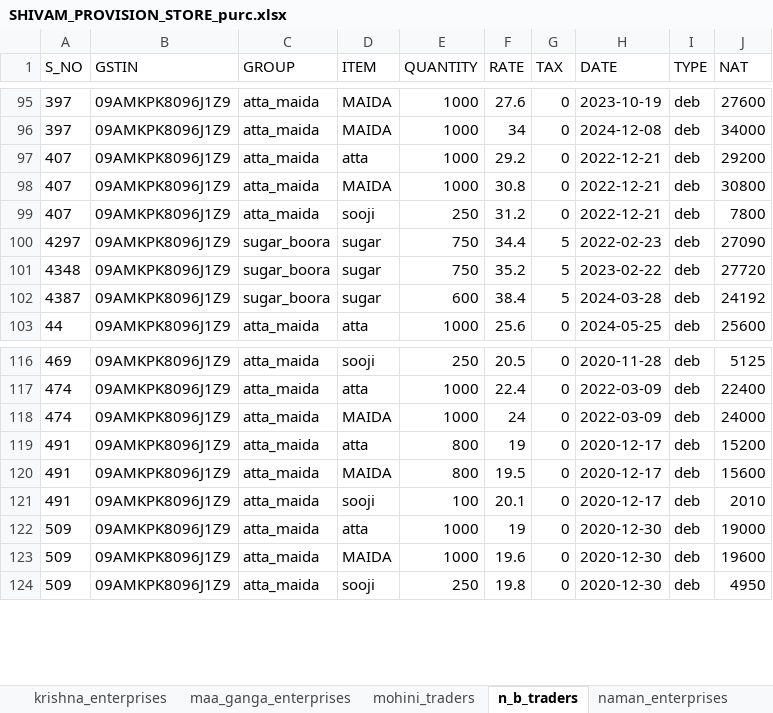
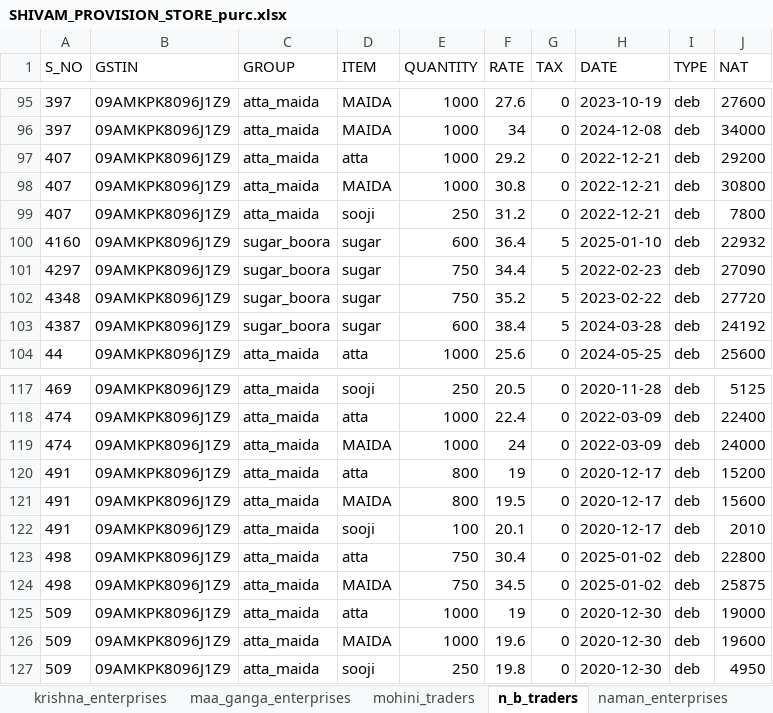
Before and after one commit to Utkarshagrawal1906/Acc, an Excel workbook: SHIVAM_PROVISION_STORE_purc.xlsx, sheet n_b_traders, drawn as a sheet; only a part is shown, gaps mark what is left out; values as stored, in another font and other column widths than the file's, no borders; the diff names each change by its address in the sheet, - before the commit and + after, or states it on an @@ line.

```diff
--- a/SHIVAM_PROVISION_STORE_purc.xlsx (sheet n_b_traders)
+++ b/SHIVAM_PROVISION_STORE_purc.xlsx (sheet n_b_traders)
+row 100: 4160 | 09AMKPK8096J1Z9 | sugar_boora | sugar | 600 | 36.4 | 5 | 2025-01-10 | deb | 22932
+row 123: 498 | 09AMKPK8096J1Z9 | atta_maida | atta | 750 | 30.4 | 0 | 2025-01-02 | deb | 22800
+row 124: 498 | 09AMKPK8096J1Z9 | atta_maida | MAIDA | 750 | 34.5 | 0 | 2025-01-02 | deb | 25875
```
Also changed, not shown: sheet a_g_enterprises, sheet parul_traders, sheet j_p_traders.
